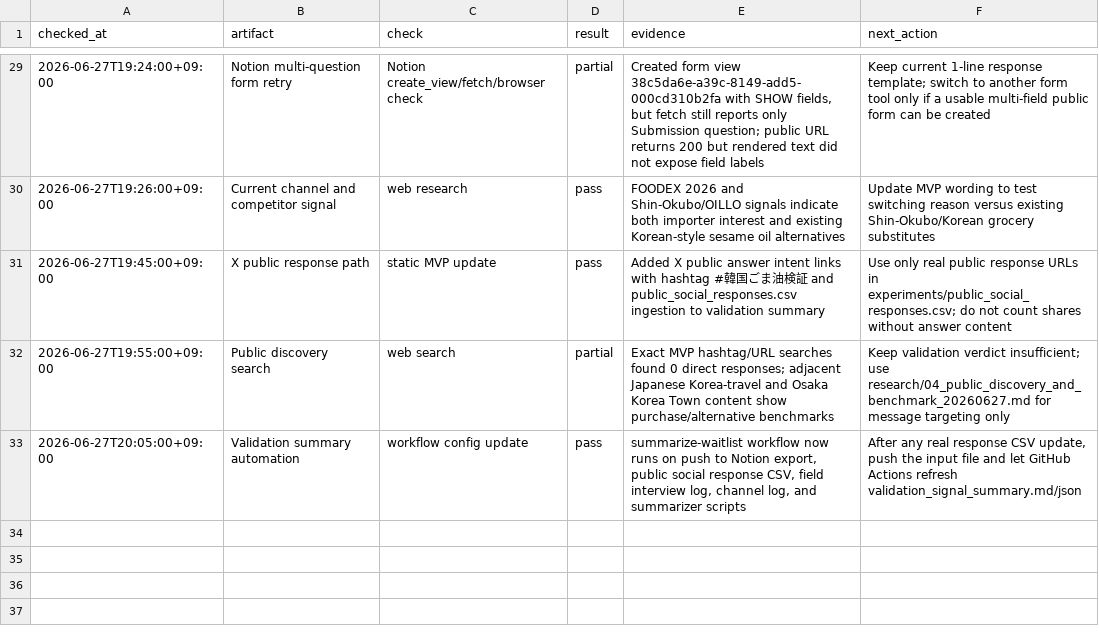
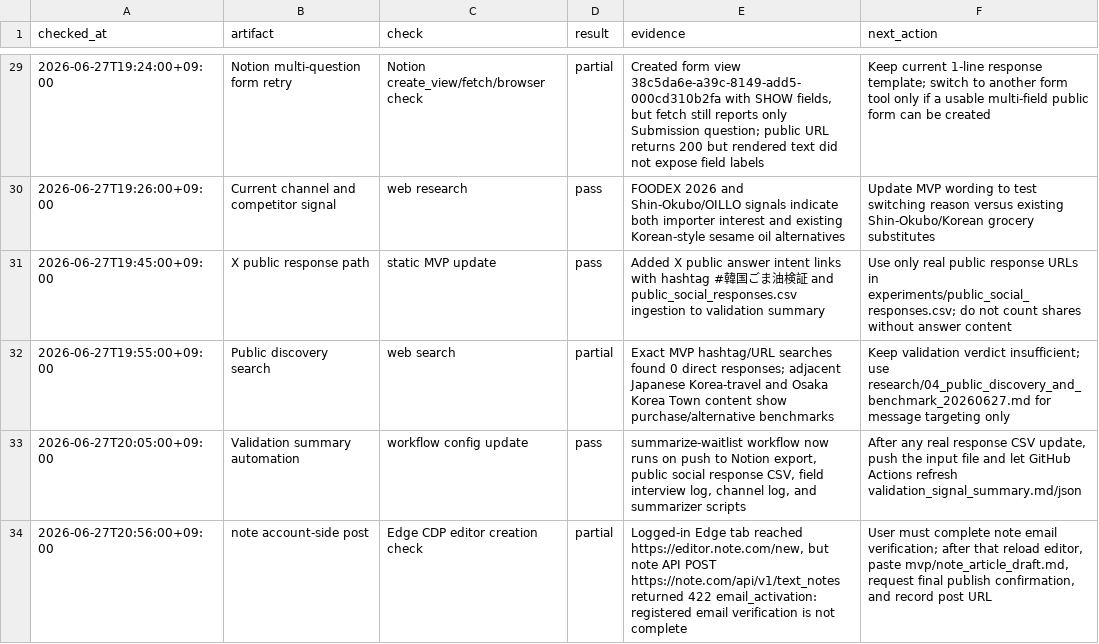
Before and after one commit to gurwnswh9910-maker/korean-sesame-oil-mvp, a CSV file: experiments/live_validation_log.csv, drawn as a sheet; only a part is shown, gaps mark what is left out; the diff names each change by its address in the sheet, - before the commit and + after, or states it on an @@ line.

Commit message:
Record note email verification blocker

```diff
--- a/experiments/live_validation_log.csv
+++ b/experiments/live_validation_log.csv
+row 34: 2026-06-27T20:56:00+09:00 | note account-side post | Edge CDP editor creation check | partial | Logged-in Edge tab reached https://editor.note.com/new, but note API POST https://note.com/api/v1/text_notes returned 422 email_activation: registered email verification is not complete | User must complete note email verification; after that reload editor, paste mvp/note_article_draft.md, request final publish confirmation, and record post URL
```
Also changed, not shown: experiments/channel_posting_log.csv, 7 other files.
